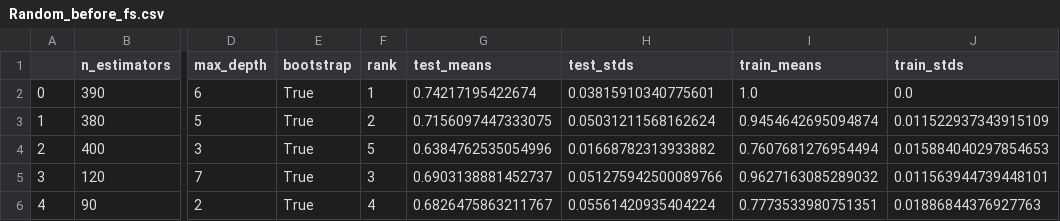
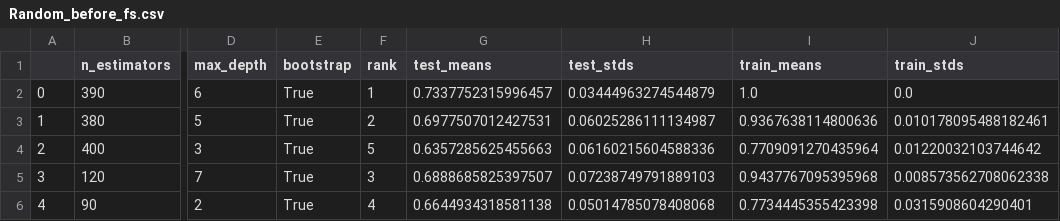
Before and after one commit to NivedhaBalakrishnan/Antithrombin_Peptide_ML, a CSV file: classification/results/hypertune/Random_before_fs.csv, drawn as a sheet; only a part is shown, gaps mark what is left out; the diff names each change by its address in the sheet, - before the commit and + after, or states it on an @@ line.

```diff
--- a/classification/results/hypertune/Random_before_fs.csv
+++ b/classification/results/hypertune/Random_before_fs.csv
-G2 (test_means): 0.74217195422674
+G2 (test_means): 0.7337752315996457
-H2 (test_stds): 0.03815910340775601
+H2 (test_stds): 0.03444963274544879
-G3 (test_means): 0.7156097447333075
+G3 (test_means): 0.6977507012427531
-H3 (test_stds): 0.05031211568162624
+H3 (test_stds): 0.06025286111134987
-I3 (train_means): 0.9454642695094874
+I3 (train_means): 0.9367638114800636
-J3 (train_stds): 0.011522937343915109
+J3 (train_stds): 0.010178095488182461
-G4 (test_means): 0.6384762535054996
+G4 (test_means): 0.6357285625455663
-H4 (test_stds): 0.01668782313933882
+H4 (test_stds): 0.06160215604588336
-I4 (train_means): 0.7607681276954494
+I4 (train_means): 0.7709091270435964
-J4 (train_stds): 0.015884040297854653
+J4 (train_stds): 0.01220032103744642
-G5 (test_means): 0.6903138881452737
+G5 (test_means): 0.6888685825397507
-H5 (test_stds): 0.051275942500089766
+H5 (test_stds): 0.07238749791889103
-I5 (train_means): 0.9627163085289032
+I5 (train_means): 0.9437767095395968
-J5 (train_stds): 0.011563944739448101
+J5 (train_stds): 0.008573562708062338
-G6 (test_means): 0.6826475863211767
+G6 (test_means): 0.6644934318581138
-H6 (test_stds): 0.05561420935404224
+H6 (test_stds): 0.05014785078408068
-I6 (train_means): 0.7773533980751351
+I6 (train_means): 0.7734445355423398
-J6 (train_stds): 0.01886844376927763
+J6 (train_stds): 0.0315908604290401
```
Also changed, not shown: classification/results/kfold/kfold_33_42_before_fs.csv, 14 other files.
